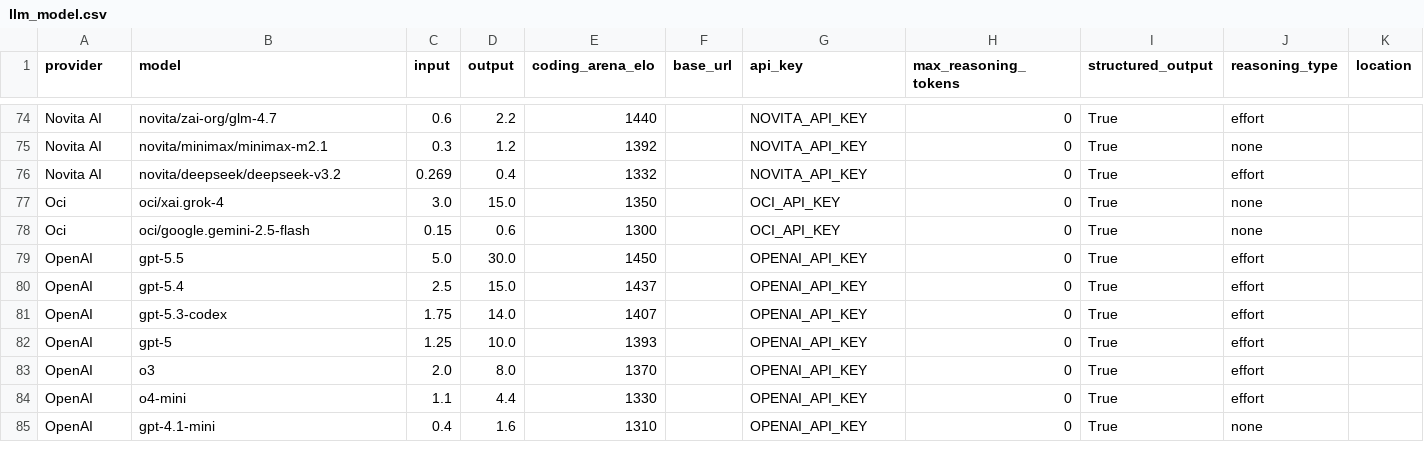
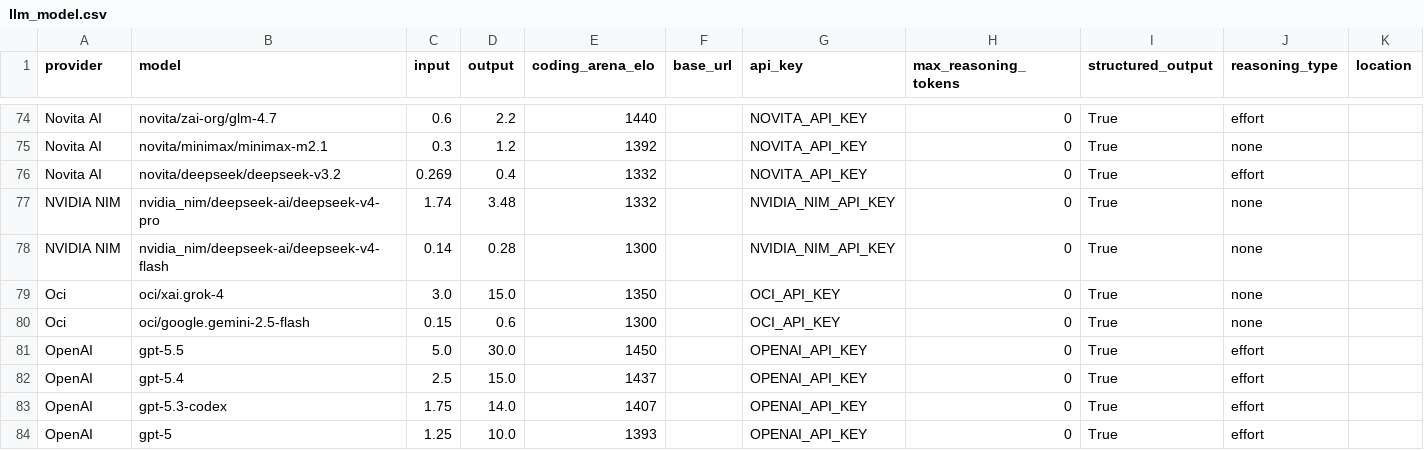
Before and after one commit to promptdriven/pdd, a CSV file: pdd/data/llm_model.csv, drawn as a sheet; only a part is shown, gaps mark what is left out; the shorter side is filled out with more unchanged rows.

```diff
--- a/pdd/data/llm_model.csv
+++ b/pdd/data/llm_model.csv
@@ -76,2 +76,4 @@ Novita AI,novita/minimax/minimax-m2.1,0.3,1.2,1392,,NOVITA_API_KEY,0,True,none,
 Novita AI,novita/deepseek/deepseek-v3.2,0.269,0.4,1332,,NOVITA_API_KEY,0,True,effort,
+NVIDIA NIM,nvidia_nim/deepseek-ai/deepseek-v4-pro,1.74,3.48,1332,,NVIDIA_NIM_API_KEY,0,True,none,
+NVIDIA NIM,nvidia_nim/deepseek-ai/deepseek-v4-flash,0.14,0.28,1300,,NVIDIA_NIM_API_KEY,0,True,none,
 Oci,oci/xai.grok-4,3.0,15.0,1350,,OCI_API_KEY,0,True,none,
```
Also changed, not shown: examples/template_example/data/llm_model.csv, 7 other files.
